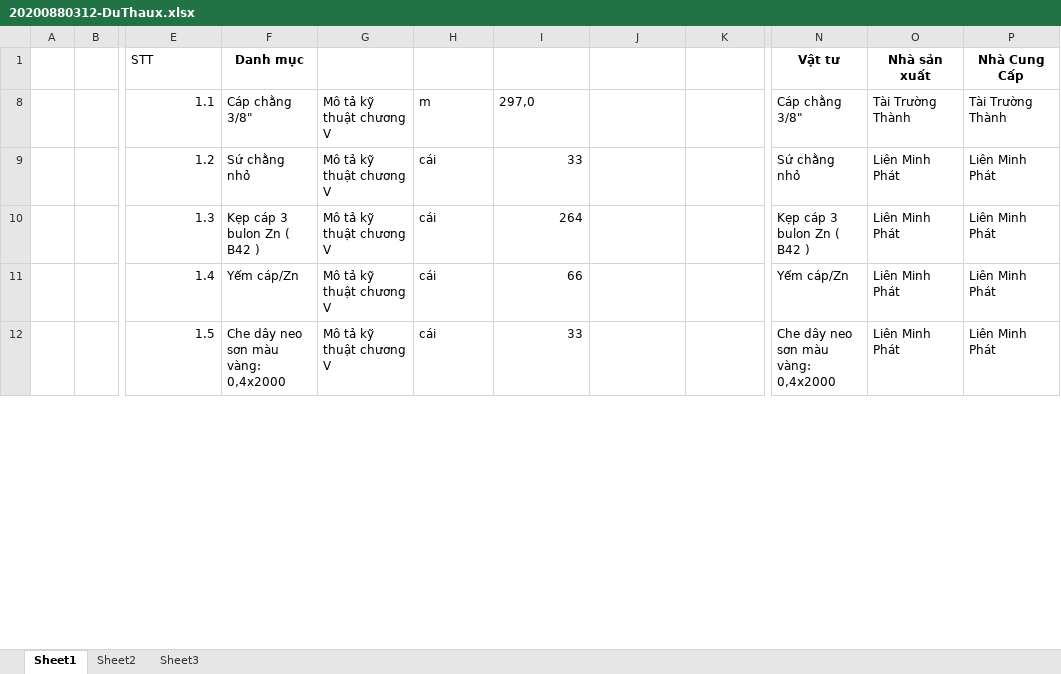
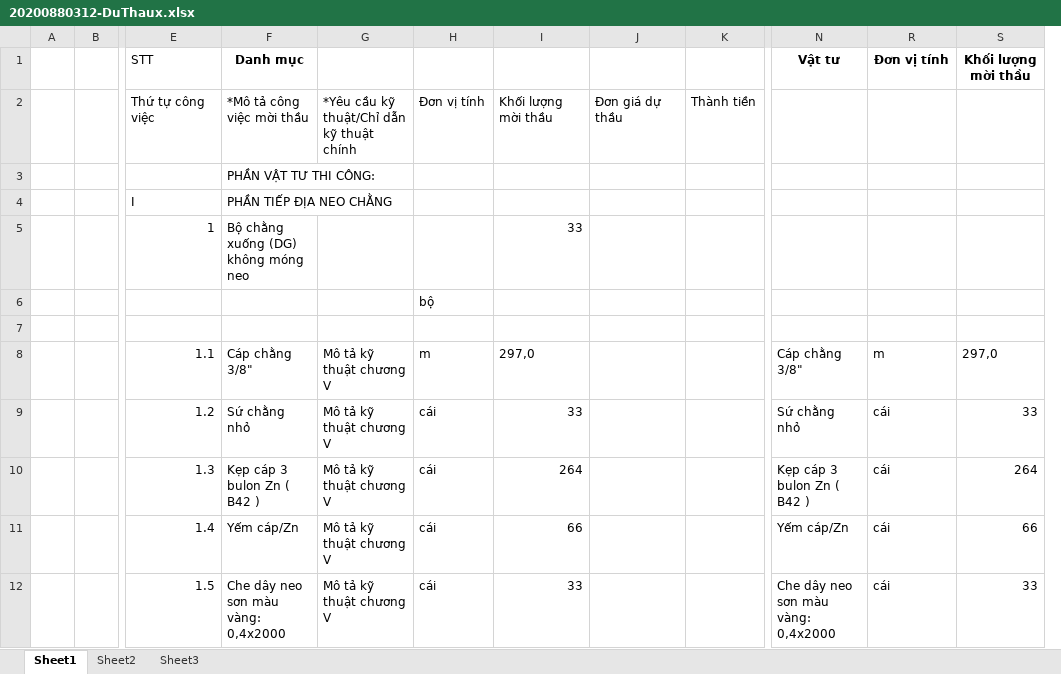
Before and after one commit to thuctd/ThuLoc, an Excel workbook: DuThau/20200880312-DLLK-CayDa/20200880312-DuThaux.xlsx, sheet Sheet1, drawn as a sheet; only a part is shown, gaps mark what is left out; values as stored, in another font and other column widths than the file's, no borders; removed rows and columns are numbered as before the commit, all else as after; rows hold the shown columns only; the diff covers the shown part only; the diff names each change by its address in the sheet, - before the commit and + after, or states it on an @@ line.

```diff
--- a/DuThau/20200880312-DLLK-CayDa/20200880312-DuThaux.xlsx (sheet Sheet1)
+++ b/DuThau/20200880312-DLLK-CayDa/20200880312-DuThaux.xlsx (sheet Sheet1)
@@ column O (Nhà sản xuất) hidden, rows 8-12: Tài Trường Thành | Liên Minh Phát | Liên Minh Phát | Liên Minh Phát | Liên Minh Phát @@
@@ column P (Nhà Cung Cấp) hidden, rows 8-12: Tài Trường Thành | Liên Minh Phát | Liên Minh Phát | Liên Minh Phát | Liên Minh Phát @@
+column R (Đơn vị tính), rows 8-12: m | cái | cái | cái | cái
+column S (Khối lượng mời thầu), rows 8-12: 297,0 | 33 | 264 | 66 | 33
@@ row 2 unhidden:  |  | Thứ tự công việc | *Mô tả công việc mời thầu | *Yêu cầu kỹ thuật/Chỉ dẫn kỹ thuật chính | Đơn vị tính | Khối lượng mời thầu | Đơn giá dự thầu | Thành tiền @@
@@ row 3 unhidden:  |  |  | PHẦN VẬT TƯ THI CÔNG: @@
@@ row 4 unhidden:  |  | I | PHẦN TIẾP ĐỊA NEO CHẰNG @@
@@ row 5 unhidden:  |  | 1 | Bộ chằng xuống (DG) không móng neo |  |  | 33 @@
@@ row 6 unhidden:  |  |  |  |  | bộ @@
+row 7: (empty)
```
Also changed, not shown: 5 added rows and 13 hidden or unhidden rows elsewhere in this sheet, 5 other files.
